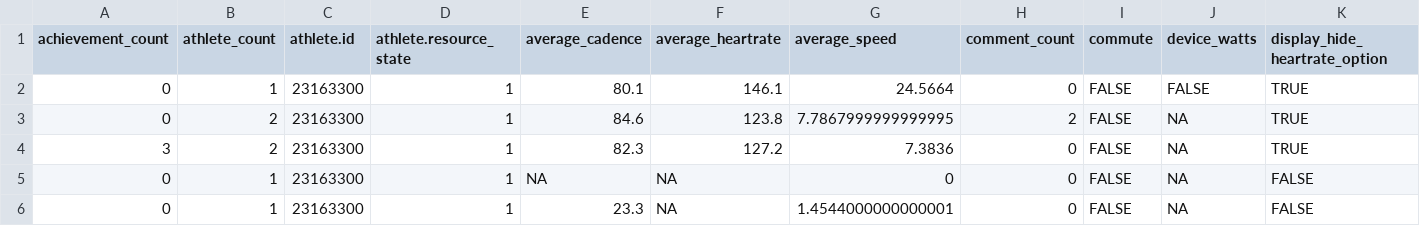
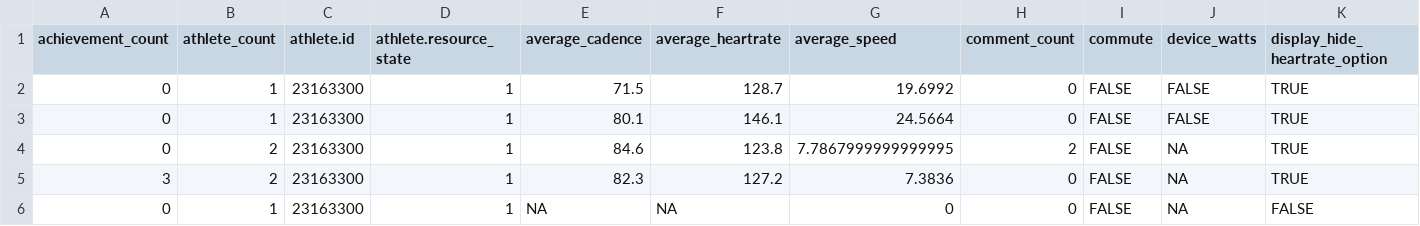
Before and after one commit to kelly-sovacool/strava, a CSV file: data/raw/activities.csv, drawn as a sheet; only a part is shown; the shorter side is filled out with more unchanged rows; rows hold the shown columns only; the diff names each change by its address in the sheet, - before the commit and + after, or states it on an @@ line.

```diff
--- a/data/raw/activities.csv
+++ b/data/raw/activities.csv
+row 2: 0 | 1 | 23163300 | 1 | 71.5 | 128.7 | 19.6992 | 0 | FALSE | FALSE | TRUE
```
Also changed, not shown: data/processed/activities.csv, data/processed/summary.csv, 31 other files.
